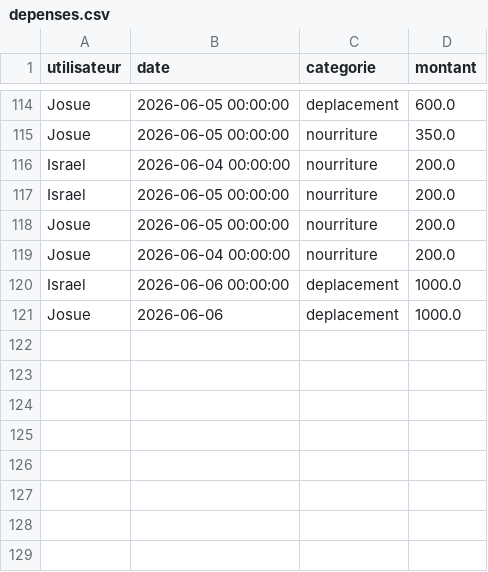
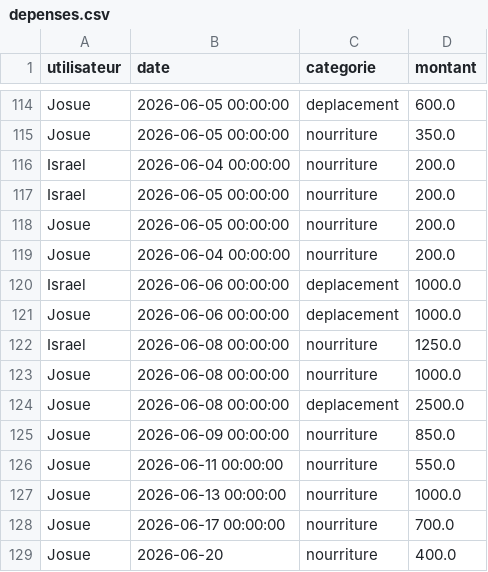
Before and after one commit to BenedicteAdjonyo/finance, a CSV file: depenses.csv, drawn as a sheet; only a part is shown, gaps mark what is left out.

Commit message:
ajout des depenses de juin

```diff
--- a/depenses.csv
+++ b/depenses.csv
@@ -120,2 +120,10 @@ Josue,2026-06-04 00:00:00,nourriture,200.0
 Israel,2026-06-06 00:00:00,deplacement,1000.0
-Josue,2026-06-06,deplacement,1000.0
+Josue,2026-06-06 00:00:00,deplacement,1000.0
+Israel,2026-06-08 00:00:00,nourriture,1250.0
+Josue,2026-06-08 00:00:00,nourriture,1000.0
+Josue,2026-06-08 00:00:00,deplacement,2500.0
+Josue,2026-06-09 00:00:00,nourriture,850.0
+Josue,2026-06-11 00:00:00,nourriture,550.0
+Josue,2026-06-13 00:00:00,nourriture,1000.0
+Josue,2026-06-17 00:00:00,nourriture,700.0
+Josue,2026-06-20,nourriture,400.0
```
